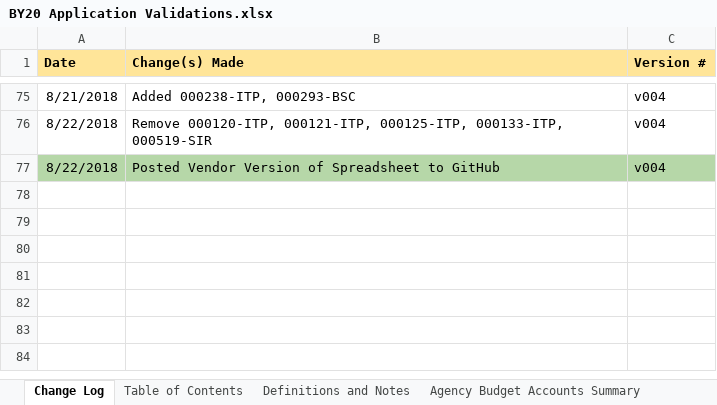
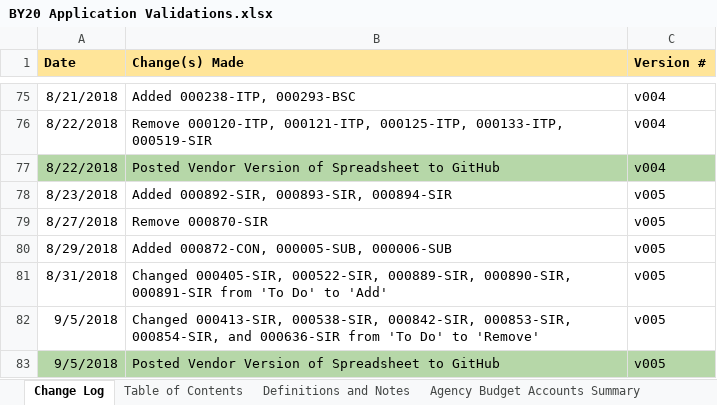
Before and after one commit to GSA/ITDB-schema, an Excel workbook: BY20 Application Validations.xlsx, sheet Change Log, drawn as a sheet; only a part is shown, gaps mark what is left out; values as stored, in another font and other column widths than the file's, no borders; conditional formats not drawn; the diff names each change by its address in the sheet, - before the commit and + after, or states it on an @@ line.

```diff
--- a/BY20 Application Validations.xlsx (sheet Change Log)
+++ b/BY20 Application Validations.xlsx (sheet Change Log)
+row 78: 8/23/2018 | Added 000892-SIR, 000893-SIR, 000894-SIR | v005
+row 79: 8/27/2018 | Remove 000870-SIR | v005
+row 80: 8/29/2018 | Added 000872-CON, 000005-SUB, 000006-SUB | v005
+row 81: 8/31/2018 | Changed 000405-SIR, 000522-SIR, 000889-SIR, 000890-SIR, 000891-SIR from 'To Do' to 'Add' | v005
+row 82: 9/5/2018 | Changed 000413-SIR, 000538-SIR, 000842-SIR, 000853-SIR, 000854-SIR, and 000636-SIR from 'To Do' to 'Remove' | v005
+row 83: 9/5/2018 | Posted Vendor Version of Spreadsheet to GitHub | v005
```
Also changed, not shown: sheet Standard Investment Reports, sheet Submission Confirmation, sheet Contracts Report, formulas that keep their value, 1 other file.
